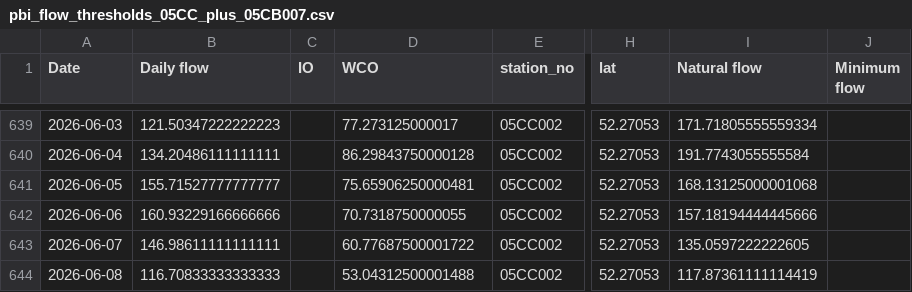
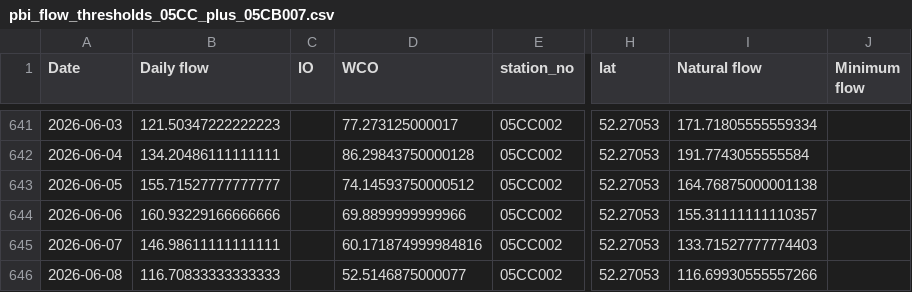
Before and after one commit to Lynzerne/flow-threshold-updater, a CSV file: data/pbi_flow_thresholds_05CC_plus_05CB007.csv, drawn as a sheet; only a part is shown, gaps mark what is left out; addresses are those after the commit; the diff covers the shown part only; the diff names each change by its address in the sheet, - before the commit and + after, or states it on an @@ line.

```diff
--- a/data/pbi_flow_thresholds_05CC_plus_05CB007.csv
+++ b/data/pbi_flow_thresholds_05CC_plus_05CB007.csv
-D643 (WCO): 75.65906250000481
+D643 (WCO): 74.14593750000512
-I643 (Natural flow): 168.13125000001068
+I643 (Natural flow): 164.76875000001138
-D644 (WCO): 70.7318750000055
+D644 (WCO): 69.8899999999966
-I644 (Natural flow): 157.18194444445666
+I644 (Natural flow): 155.31111111110357
-D645 (WCO): 60.77687500001722
+D645 (WCO): 60.171874999984816
-I645 (Natural flow): 135.0597222222605
+I645 (Natural flow): 133.71527777774403
-D646 (WCO): 53.04312500001488
+D646 (WCO): 52.5146875000077
-I646 (Natural flow): 117.87361111114419
+I646 (Natural flow): 116.69930555557266
```
Also changed, not shown: 12 added rows and 11 edited cells elsewhere in this file, data/WaterLicence_Authorization.csv, data/WaterLicence_DocumentLinks.csv, 2 other files.
